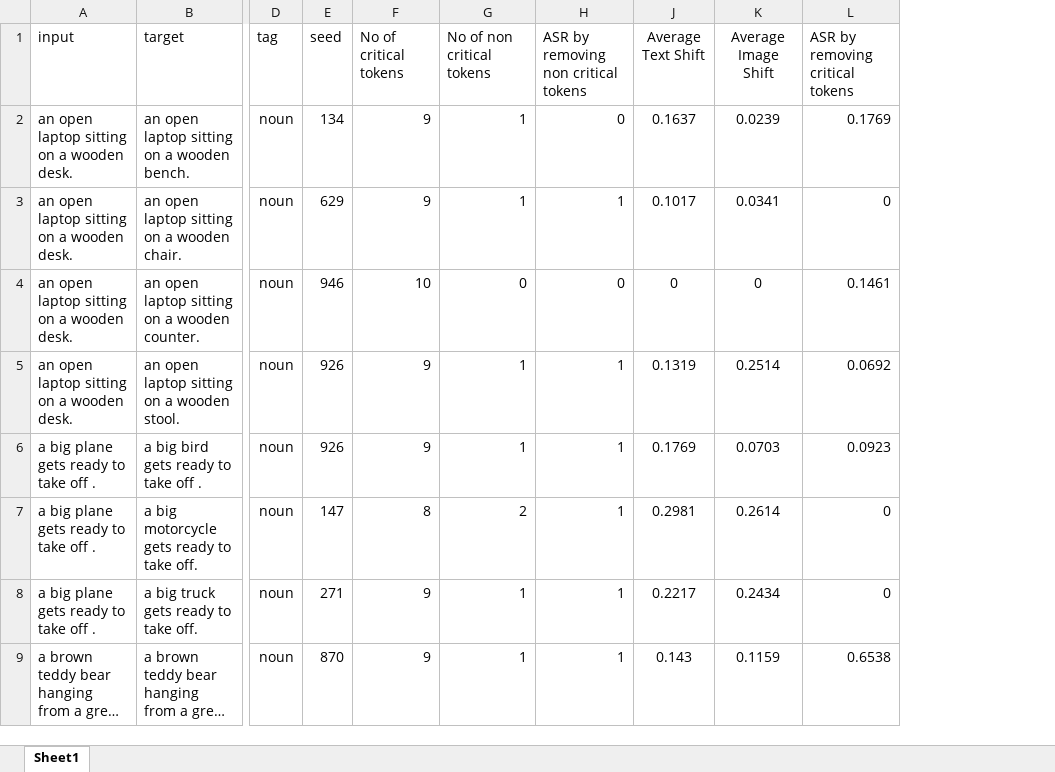
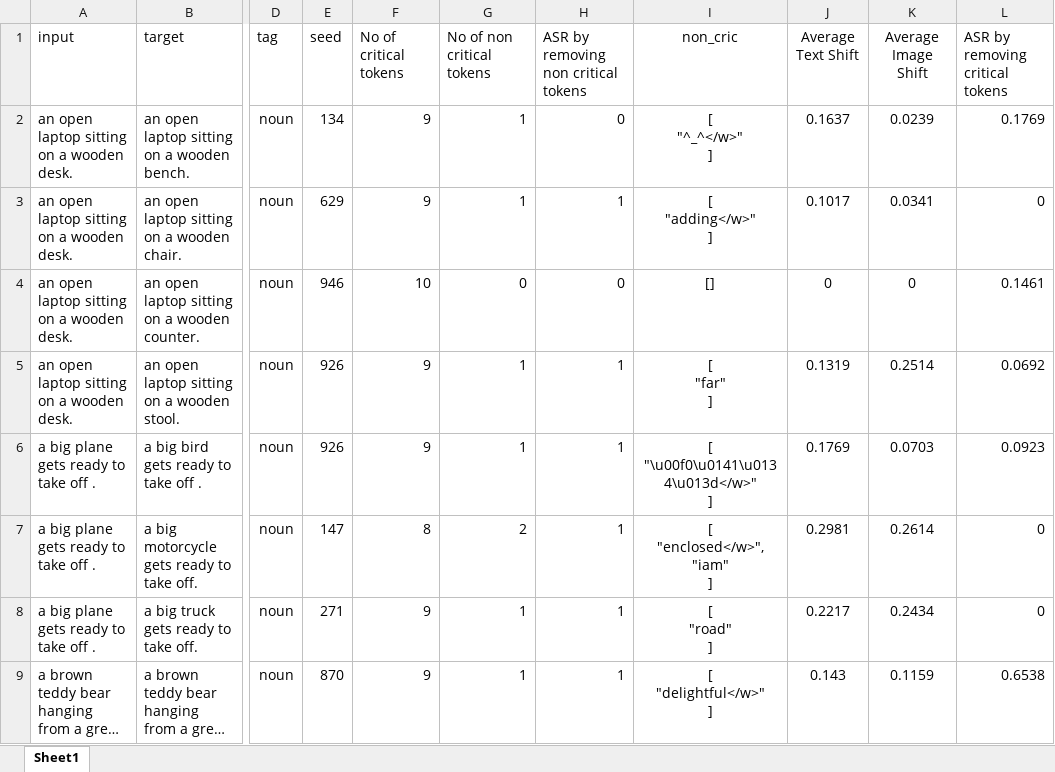
Before and after one commit to shahariar-shibli/Adversarial-Attack-on-POS-Tags, an Excel workbook: Results/attack success mechanism/restricted/noun_analysis.xlsx, sheet Sheet1, drawn as a sheet; only a part is shown, gaps mark what is left out; long unchanged cells end in …; values as stored, in another font and other column widths than the file's, no borders; ↵ is a line break in a cell; the diff names each change by its address in the sheet, - before the commit and + after, or states it on an @@ line.

Commit message:
Update noun_analysis.xlsx

```diff
--- a/Results/attack success mechanism/restricted/noun_analysis.xlsx (sheet Sheet1)
+++ b/Results/attack success mechanism/restricted/noun_analysis.xlsx (sheet Sheet1)
@@ column I (non_cric) unhidden, rows 2-9: [ ↵ "^_^</w>" ↵ ] | [ ↵ "adding</w>" ↵ ] | [] | [ ↵ "far" ↵ ] | [ ↵ "\u00f0\u0141\u0134\u013d</w>" ↵ ] | [ ↵ "enclosed</w>", ↵ "iam" ↵ ] | [ ↵ "road" ↵ ] | [ ↵ "delightful</w>" ↵ ] @@
```
